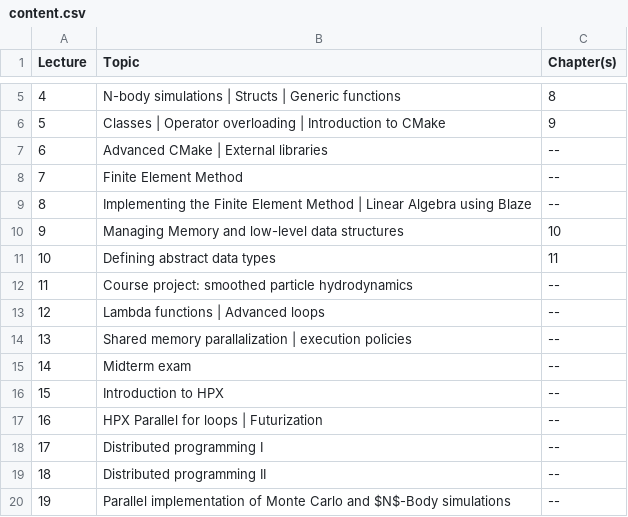
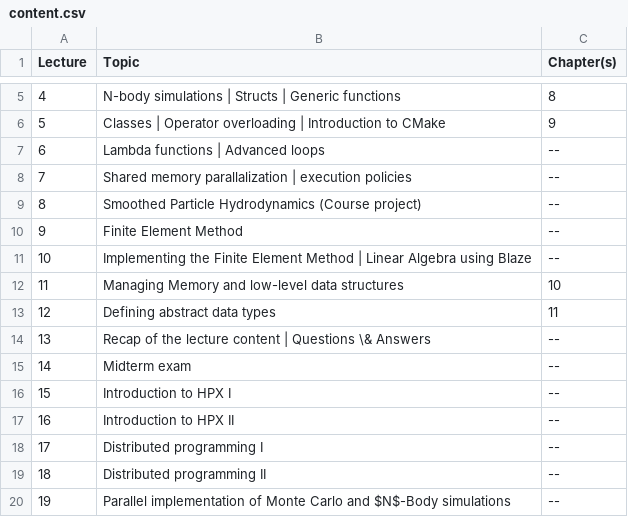
Before and after one commit to diehlpkteaching/ParallelComputationMath, a CSV file: timetable/content.csv, drawn as a sheet; only a part is shown, gaps mark what is left out; the diff names each change by its address in the sheet, - before the commit and + after, or states it on an @@ line.

Commit message:
Adjust time line

```diff
--- a/timetable/content.csv
+++ b/timetable/content.csv
-B7 (Topic): Advanced CMake | External libraries
+B7 (Topic): Lambda functions | Advanced loops
-B8 (Topic): Finite Element Method
+B8 (Topic): Shared memory parallalization | execution policies
-B9 (Topic): Implementing the Finite Element Method | Linear Algebra using Blaze
+B9 (Topic): Smoothed Particle Hydrodynamics (Course project)
-B10 (Topic): Managing Memory and low-level data structures
+B10 (Topic): Finite Element Method
-C10 (Chapter(s)): 10
+C10 (Chapter(s)): --
-B11 (Topic): Defining abstract data types
+B11 (Topic): Implementing the Finite Element Method | Linear Algebra using Blaze
-C11 (Chapter(s)): 11
+C11 (Chapter(s)): --
-B12 (Topic): Course project: smoothed particle hydrodynamics
+B12 (Topic): Managing Memory and low-level data structures
-C12 (Chapter(s)): --
+C12 (Chapter(s)): 10
-B13 (Topic): Lambda functions | Advanced loops
+B13 (Topic): Defining abstract data types
-C13 (Chapter(s)): --
+C13 (Chapter(s)): 11
-B14 (Topic): Shared memory parallalization | execution policies
+B14 (Topic): Recap of the lecture content | Questions \& Answers
-B16 (Topic): Introduction to HPX
+B16 (Topic): Introduction to HPX I
-B17 (Topic): HPX Parallel for loops | Futurization
+B17 (Topic): Introduction to HPX II
```
